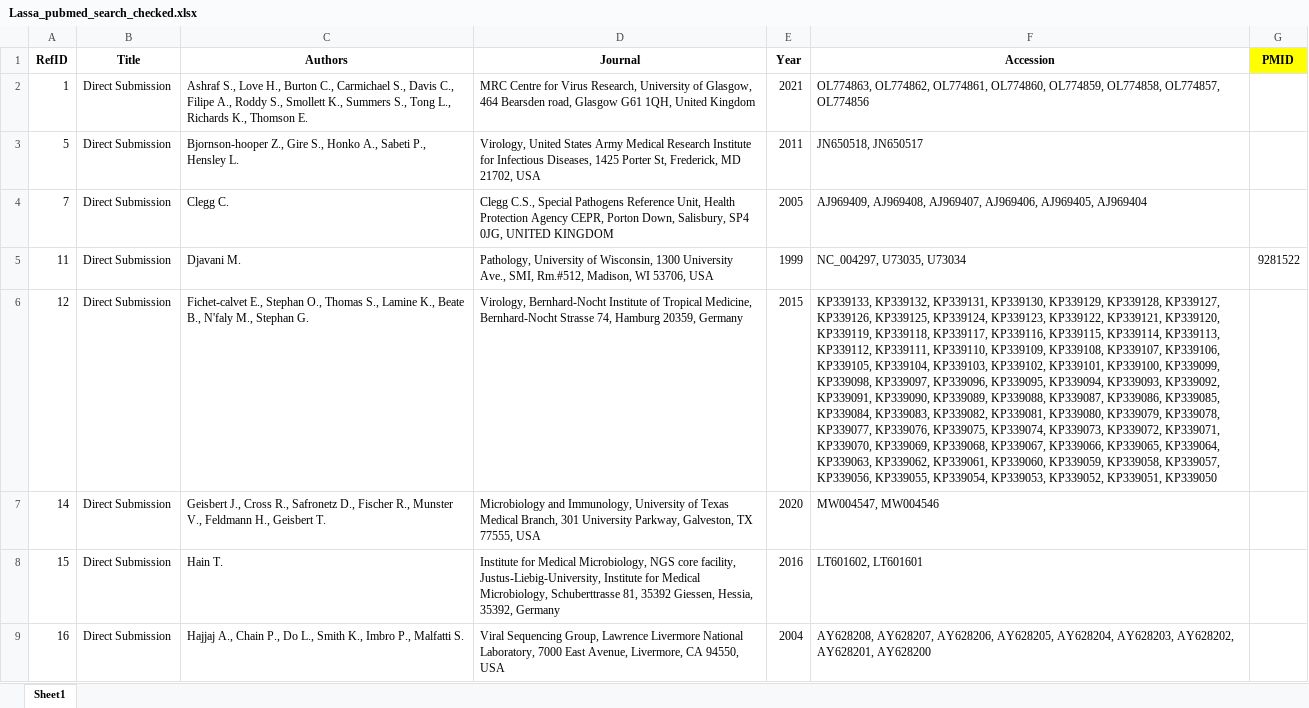
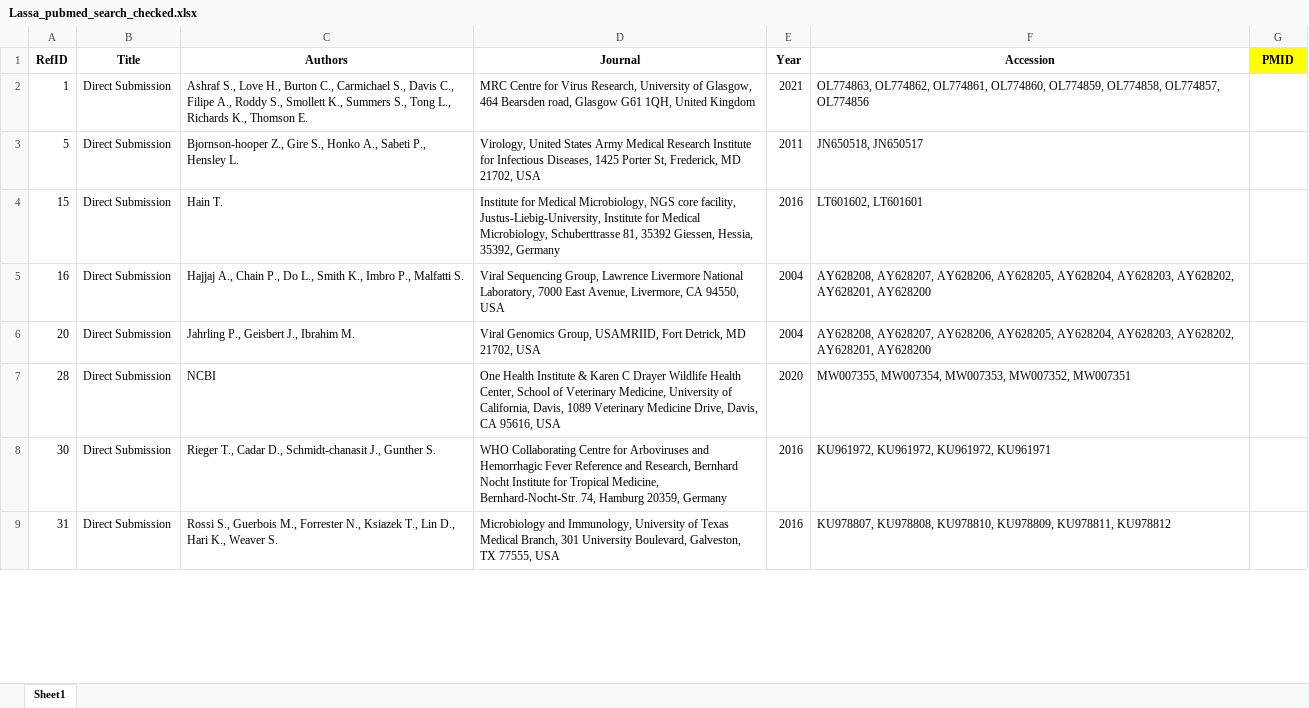
Before and after one commit to hivdb/GenBankRefs, an Excel workbook: Pubmed/Lassa/Lassa_pubmed_search_checked.xlsx, sheet Sheet1, drawn as a sheet; only a part is shown; the shorter side is filled out with more unchanged rows; values as stored, in another font and other column widths than the file's, no borders; removed rows and columns are numbered as before the commit, all else as after; the diff covers the shown part only; the diff names each change by its address in the sheet, - before the commit and + after, or states it on an @@ line.

```diff
--- a/Pubmed/Lassa/Lassa_pubmed_search_checked.xlsx (sheet Sheet1)
+++ b/Pubmed/Lassa/Lassa_pubmed_search_checked.xlsx (sheet Sheet1)
-row 4: 7 | Direct Submission | Clegg C. | Clegg C.S., Special Pathogens Reference Unit, Health Protection Agency CEPR, Porton Down, Salisbury, SP4 0JG, UNITED KINGDOM | 2005 | AJ969409, AJ969408, AJ969407, AJ969406, AJ969405, AJ969404
-row 5: 11 | Direct Submission | Djavani M. | Pathology, University of Wisconsin, 1300 University Ave., SMI, Rm.#512, Madison, WI 53706, USA | 1999 | NC_004297, U73035, U73034 | 9281522
-row 6: 12 | Direct Submission | Fichet-calvet E., Stephan O., Thomas S., Lamine K., Beate B., N'faly M., Stephan G. | Virology, Bernhard-Nocht Institute of Tropical Medicine, Bernhard-Nocht Strasse 74, Hamburg 20359, Germany | 2015 | KP339133, KP339132, KP339131, KP339130, KP339129, KP339128, KP339127, KP339126, KP339125, KP339124, KP339123, KP339122, KP339121, KP339120, KP339119, KP339118, KP339117, KP339116, KP339115, KP339114, KP339113, KP339112, KP339111, KP339110, KP339109, KP339108, KP339107, KP339106, KP339105, KP339104, KP339103, KP339102, KP339101, KP339100, KP339099, KP339098, KP339097, KP339096, KP339095, KP339094, KP339093, KP339092, KP339091, KP339090, KP339089, KP339088, KP339087, KP339086, KP339085, KP339084, KP339083, KP339082, KP339081, KP339080, KP339079, KP339078, KP339077, KP339076, KP339075, KP339074, KP339073, KP339072, KP339071, KP339070, KP339069, KP339068, KP339067, KP339066, KP339065, KP339064, KP339063, KP339062, KP339061, KP339060, KP339059, KP339058, KP339057, KP339056, KP339055, KP339054, KP339053, KP339052, KP339051, KP339050
-row 7: 14 | Direct Submission | Geisbert J., Cross R., Safronetz D., Fischer R., Munster V., Feldmann H., Geisbert T. | Microbiology and Immunology, University of Texas Medical Branch, 301 University Parkway, Galveston, TX 77555, USA | 2020 | MW004547, MW004546
```
Also changed, not shown: 3 removed rows and 4 moved rows elsewhere in this sheet, Pubmed/CCHF/CCHF_AI_search_checked.xlsx, Pubmed/CCHF/CCHF_pubmed_search_checked.xlsx, 22 other files.
